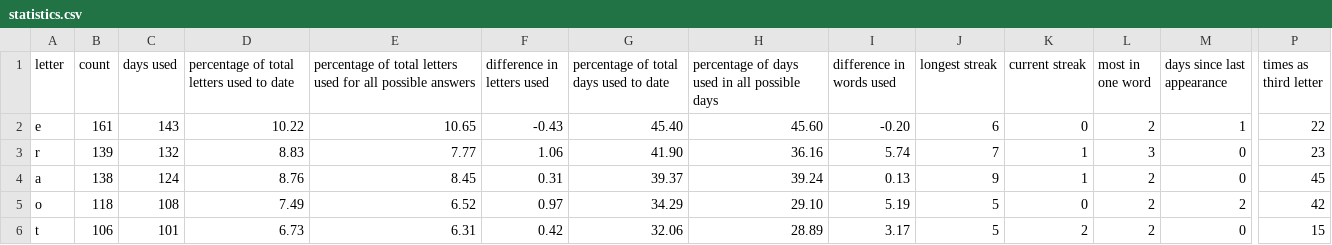
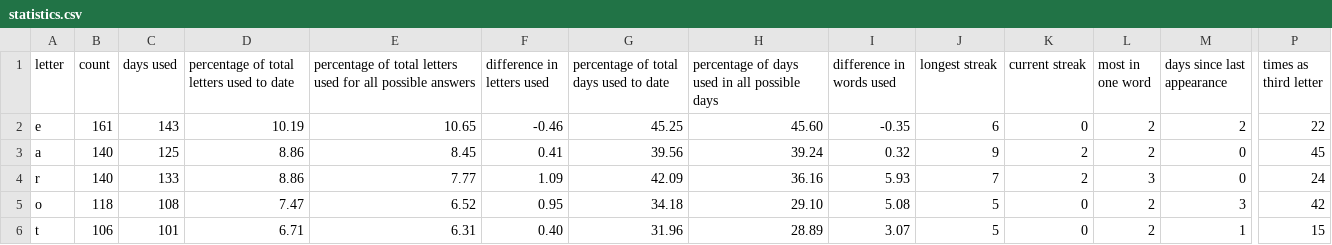
Before and after one commit to eagerterrier/previous-wordle-words, a CSV file: statistics.csv, drawn as a sheet; only a part is shown, gaps mark what is left out; removed rows and columns are numbered as before the commit, all else as after; rows hold the shown columns only; the diff covers the shown part only; the diff names each change by its address in the sheet, - before the commit and + after, or states it on an @@ line.

```diff
--- a/statistics.csv
+++ b/statistics.csv
-D2: 10.22
+D2: 10.19
-F2 (difference in letters used): -0.43
+F2 (difference in letters used): -0.46
-G2: 45.40
+G2: 45.25
-I2 (difference in words used): -0.20
+I2 (difference in words used): -0.35
-M2 (days since last appearance): 1
+M2 (days since last appearance): 2
+row 3: a | 140 | 125 | 8.86 | 8.45 | 0.41 | 39.56 | 39.24 | 0.32 | 9 | 2 | 2 | 0 | 45
-B4 (count): 139
+B4 (count): 140
-C4 (days used): 132
+C4 (days used): 133
-D4: 8.83
+D4: 8.86
-F4 (difference in letters used): 1.06
+F4 (difference in letters used): 1.09
-G4: 41.90
+G4: 42.09
-I4 (difference in words used): 5.74
+I4 (difference in words used): 5.93
-K4 (current streak): 1
+K4 (current streak): 2
-P4 (times as third letter): 23
+P4 (times as third letter): 24
-row 4: a | 138 | 124 | 8.76 | 8.45 | 0.31 | 39.37 | 39.24 | 0.13 | 9 | 1 | 2 | 0 | 45
-D5: 7.49
+D5: 7.47
-F5 (difference in letters used): 0.97
+F5 (difference in letters used): 0.95
-G5: 34.29
+G5: 34.18
-I5 (difference in words used): 5.19
+I5 (difference in words used): 5.08
-M5 (days since last appearance): 2
+M5 (days since last appearance): 3
-D6: 6.73
+D6: 6.71
-F6 (difference in letters used): 0.42
+F6 (difference in letters used): 0.40
-G6: 32.06
+G6: 31.96
-I6 (difference in words used): 3.17
+I6 (difference in words used): 3.07
-K6 (current streak): 2
+K6 (current streak): 0
-M6 (days since last appearance): 0
+M6 (days since last appearance): 1
```
Also changed, not shown: 97 edited cells elsewhere in this file, racingchart.csv, 2 other files.
